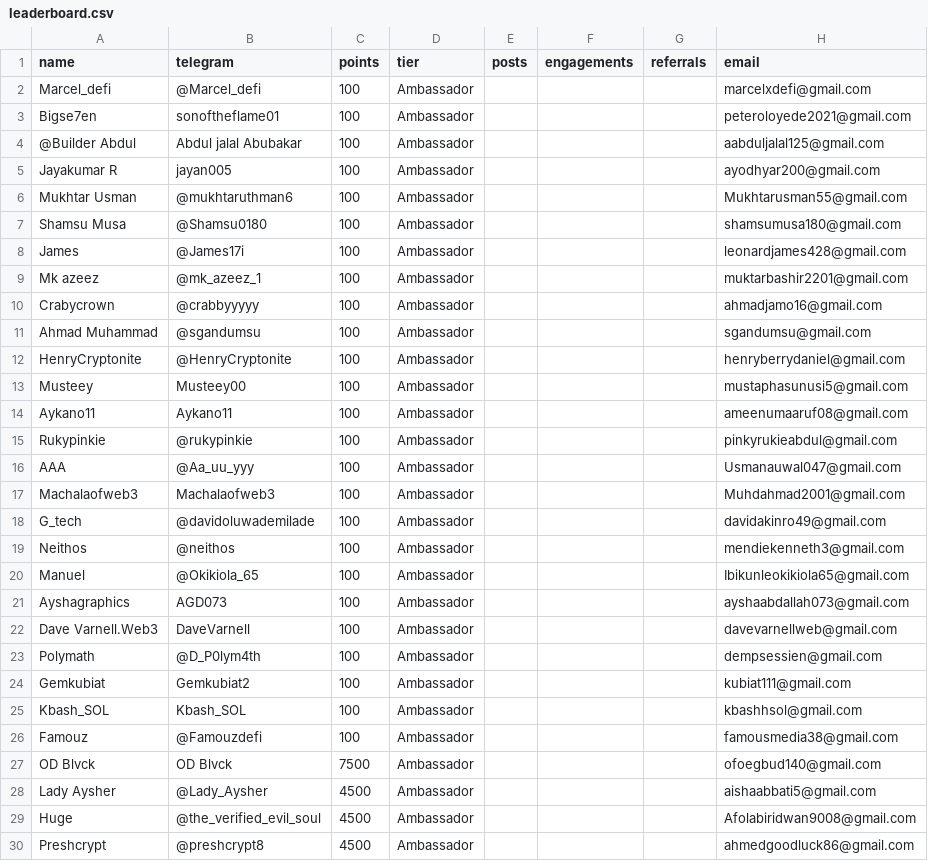
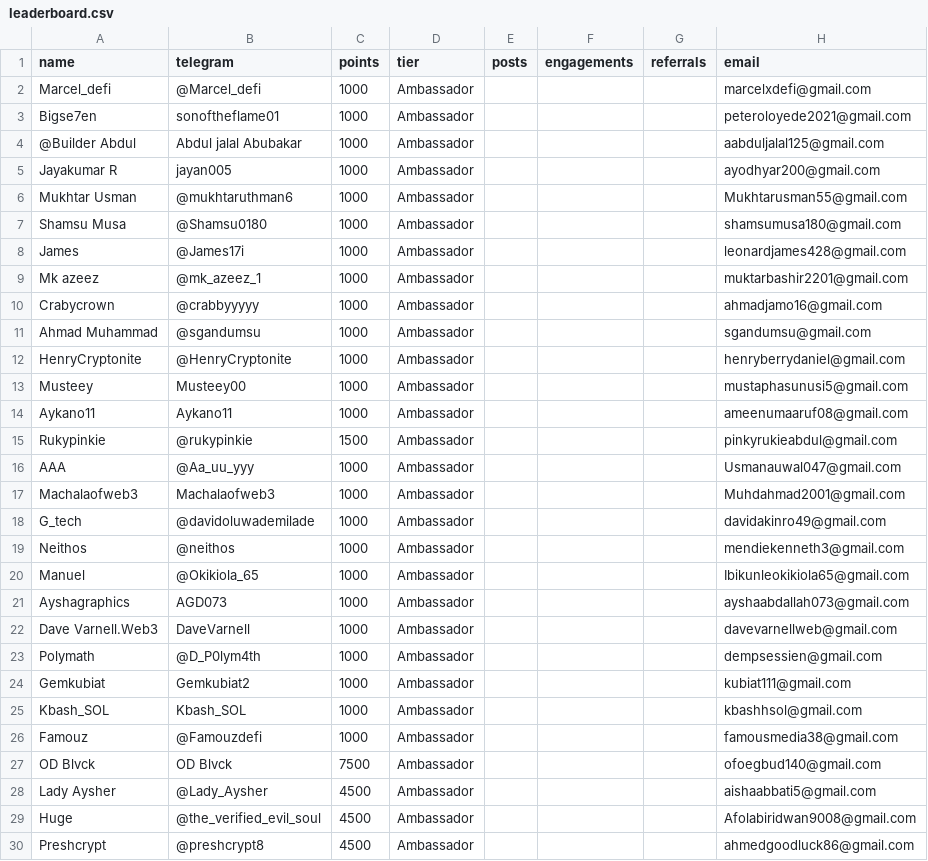
Before and after one commit to devel0x/electronero, a CSV file: ambassadors/fastapi-ambassador-leaderboard/data/leaderboard.csv, drawn as a sheet; only a part is shown; the diff covers the shown part only.

Commit message:
checkpoint

```diff
--- a/ambassadors/fastapi-ambassador-leaderboard/data/leaderboard.csv
+++ b/ambassadors/fastapi-ambassador-leaderboard/data/leaderboard.csv
@@ -1,27 +1,27 @@
 name,telegram,points,tier,posts,engagements,referrals,email
-Marcel_defi,@Marcel_defi,100,Ambassador,,,,marcelxdefi@gmail.com
-Bigse7en ,sonoftheflame01,100,Ambassador,,,,peteroloyede2021@gmail.com
-@Builder Abdul ,Abdul jalal Abubakar ,100,Ambassador,,,,aabduljalal125@gmail.com
-Jayakumar R,jayan005,100,Ambassador,,,,ayodhyar200@gmail.com
-Mukhtar Usman,@mukhtaruthman6,100,Ambassador,,,,Mukhtarusman55@gmail.com
-Shamsu Musa,@Shamsu0180,100,Ambassador,,,,shamsumusa180@gmail.com
-James,@James17i,100,Ambassador,,,,leonardjames428@gmail.com
-Mk azeez,@mk_azeez_1,100,Ambassador,,,,muktarbashir2201@gmail.com
-Crabycrown,@crabbyyyyy,100,Ambassador,,,,ahmadjamo16@gmail.com
-Ahmad Muhammad,@sgandumsu,100,Ambassador,,,,sgandumsu@gmail.com
-HenryCryptonite,@HenryCryptonite,100,Ambassador,,,,henryberrydaniel@gmail.com
-Musteey,Musteey00,100,Ambassador,,,,mustaphasunusi5@gmail.com
-Aykano11,Aykano11,100,Ambassador,,,,ameenumaaruf08@gmail.com
-Rukypinkie,@rukypinkie,100,Ambassador,,,,pinkyrukieabdul@gmail.com
-AAA,@Aa_uu_yyy,100,Ambassador,,,,Usmanauwal047@gmail.com
-Machalaofweb3,Machalaofweb3,100,Ambassador,,,,Muhdahmad2001@gmail.com
-G_tech,@davidoluwademilade,100,Ambassador,,,,davidakinro49@gmail.com
-Neithos,@neithos,100,Ambassador,,,,mendiekenneth3@gmail.com
-Manuel,@Okikiola_65,100,Ambassador,,,,Ibikunleokikiola65@gmail.com
-Ayshagraphics,AGD073,100,Ambassador,,,,ayshaabdallah073@gmail.com
-Dave Varnell.Web3,DaveVarnell,100,Ambassador,,,,davevarnellweb@gmail.com
-Polymath,@D_P0lym4th,100,Ambassador,,,,dempsessien@gmail.com
-Gemkubiat,Gemkubiat2,100,Ambassador,,,,kubiat111@gmail.com
-Kbash_SOL,Kbash_SOL,100,Ambassador,,,,kbashhsol@gmail.com
-Famouz,@Famouzdefi,100,Ambassador,,,,famousmedia38@gmail.com
+Marcel_defi,@Marcel_defi,1000,Ambassador,,,,marcelxdefi@gmail.com
+Bigse7en ,sonoftheflame01,1000,Ambassador,,,,peteroloyede2021@gmail.com
+@Builder Abdul ,Abdul jalal Abubakar ,1000,Ambassador,,,,aabduljalal125@gmail.com
+Jayakumar R,jayan005,1000,Ambassador,,,,ayodhyar200@gmail.com
+Mukhtar Usman,@mukhtaruthman6,1000,Ambassador,,,,Mukhtarusman55@gmail.com
+Shamsu Musa,@Shamsu0180,1000,Ambassador,,,,shamsumusa180@gmail.com
+James,@James17i,1000,Ambassador,,,,leonardjames428@gmail.com
+Mk azeez,@mk_azeez_1,1000,Ambassador,,,,muktarbashir2201@gmail.com
+Crabycrown,@crabbyyyyy,1000,Ambassador,,,,ahmadjamo16@gmail.com
+Ahmad Muhammad,@sgandumsu,1000,Ambassador,,,,sgandumsu@gmail.com
+HenryCryptonite,@HenryCryptonite,1000,Ambassador,,,,henryberrydaniel@gmail.com
+Musteey,Musteey00,1000,Ambassador,,,,mustaphasunusi5@gmail.com
+Aykano11,Aykano11,1000,Ambassador,,,,ameenumaaruf08@gmail.com
+Rukypinkie,@rukypinkie,1500,Ambassador,,,,pinkyrukieabdul@gmail.com
+AAA,@Aa_uu_yyy,1000,Ambassador,,,,Usmanauwal047@gmail.com
+Machalaofweb3,Machalaofweb3,1000,Ambassador,,,,Muhdahmad2001@gmail.com
+G_tech,@davidoluwademilade,1000,Ambassador,,,,davidakinro49@gmail.com
+Neithos,@neithos,1000,Ambassador,,,,mendiekenneth3@gmail.com
+Manuel,@Okikiola_65,1000,Ambassador,,,,Ibikunleokikiola65@gmail.com
+Ayshagraphics,AGD073,1000,Ambassador,,,,ayshaabdallah073@gmail.com
+Dave Varnell.Web3,DaveVarnell,1000,Ambassador,,,,davevarnellweb@gmail.com
+Polymath,@D_P0lym4th,1000,Ambassador,,,,dempsessien@gmail.com
+Gemkubiat,Gemkubiat2,1000,Ambassador,,,,kubiat111@gmail.com
+Kbash_SOL,Kbash_SOL,1000,Ambassador,,,,kbashhsol@gmail.com
+Famouz,@Famouzdefi,1000,Ambassador,,,,famousmedia38@gmail.com
 OD Blvck,OD Blvck,7500,Ambassador,,,,ofoegbud140@gmail.com
```
Also changed, not shown: 1 edited cell elsewhere in this file.
